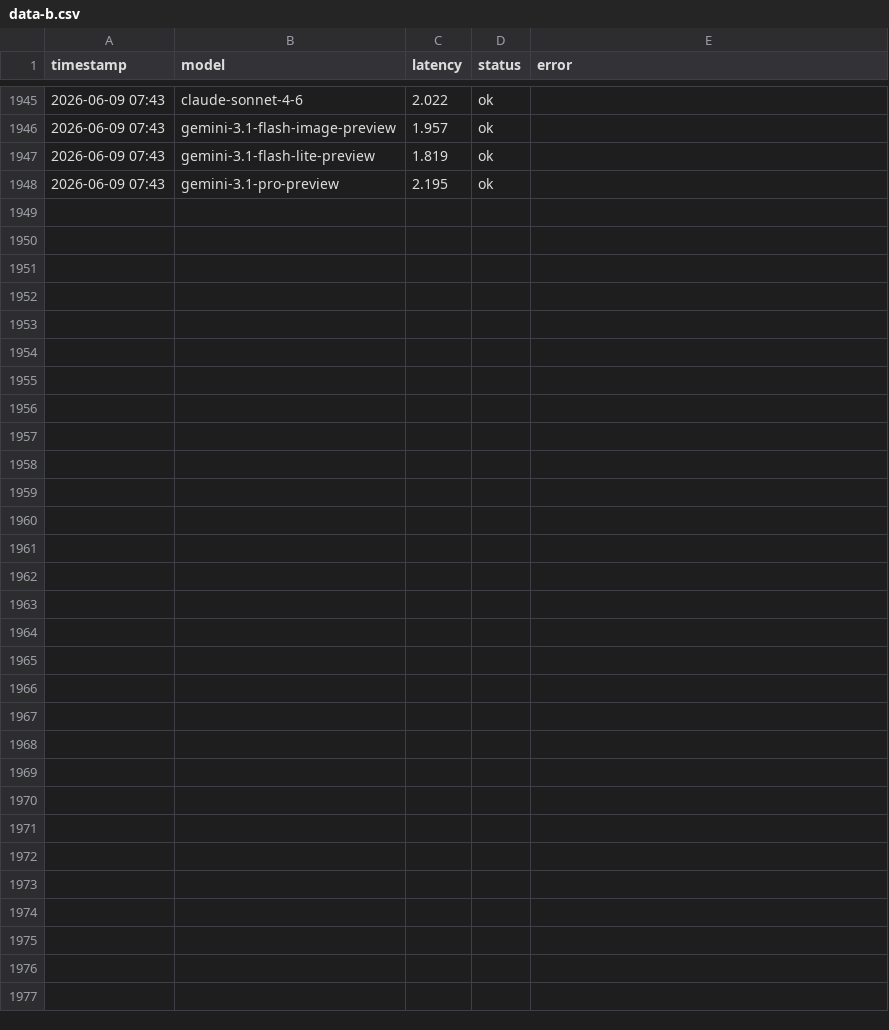
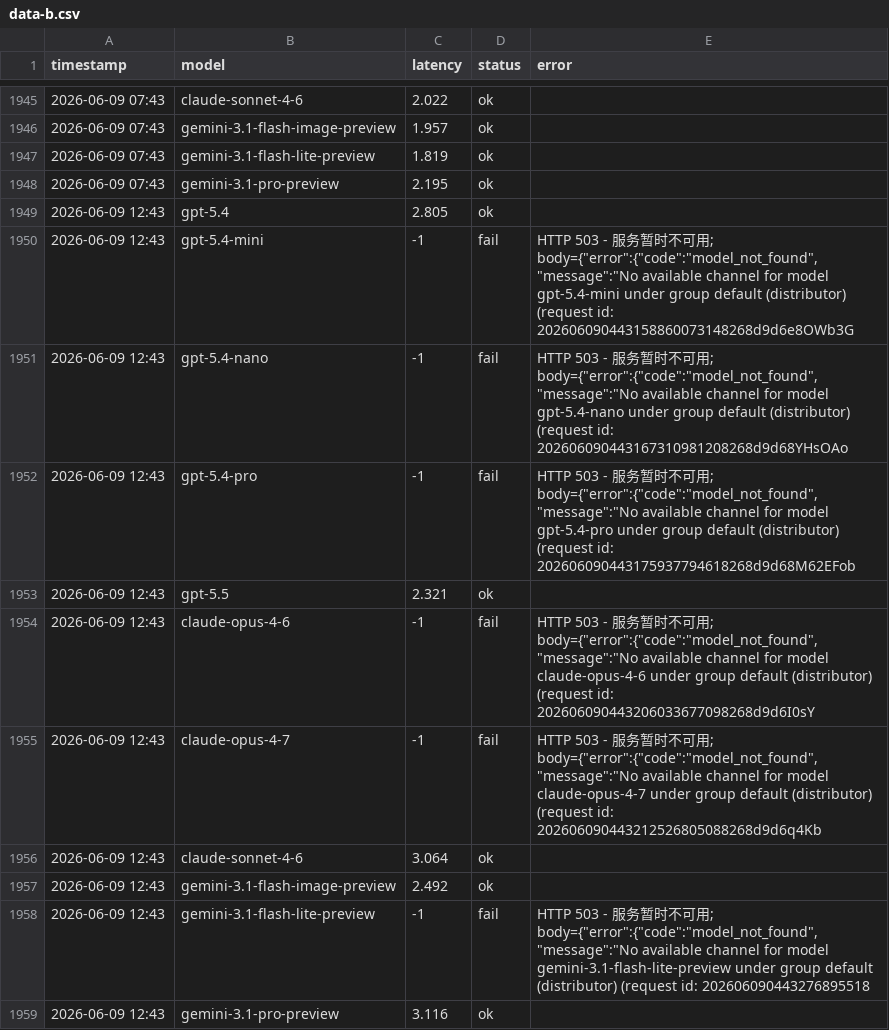
Before and after one commit to rongyinger/api-checker, a CSV file: docs/data-b.csv, drawn as a sheet; only a part is shown, gaps mark what is left out; the diff names each change by its address in the sheet, - before the commit and + after, or states it on an @@ line.

```diff
--- a/docs/data-b.csv
+++ b/docs/data-b.csv
+row 1949: 2026-06-09 12:43 | gpt-5.4 | 2.805 | ok
+row 1950: 2026-06-09 12:43 | gpt-5.4-mini | -1 | fail | HTTP 503 - 服务暂时不可用; body={"error":{"code":"model_not_found","message":"No available channel for model gpt-5.4-mini under group default (distributor) (request id: 202606090443158860073148268d9d6e8OWb3G
+row 1951: 2026-06-09 12:43 | gpt-5.4-nano | -1 | fail | HTTP 503 - 服务暂时不可用; body={"error":{"code":"model_not_found","message":"No available channel for model gpt-5.4-nano under group default (distributor) (request id: 202606090443167310981208268d9d68YHsOAo
+row 1952: 2026-06-09 12:43 | gpt-5.4-pro | -1 | fail | HTTP 503 - 服务暂时不可用; body={"error":{"code":"model_not_found","message":"No available channel for model gpt-5.4-pro under group default (distributor) (request id: 202606090443175937794618268d9d68M62EFob
+row 1953: 2026-06-09 12:43 | gpt-5.5 | 2.321 | ok
+row 1954: 2026-06-09 12:43 | claude-opus-4-6 | -1 | fail | HTTP 503 - 服务暂时不可用; body={"error":{"code":"model_not_found","message":"No available channel for model claude-opus-4-6 under group default (distributor) (request id: 202606090443206033677098268d9d6I0sY
+row 1955: 2026-06-09 12:43 | claude-opus-4-7 | -1 | fail | HTTP 503 - 服务暂时不可用; body={"error":{"code":"model_not_found","message":"No available channel for model claude-opus-4-7 under group default (distributor) (request id: 202606090443212526805088268d9d6q4Kb
+row 1956: 2026-06-09 12:43 | claude-sonnet-4-6 | 3.064 | ok
+row 1957: 2026-06-09 12:43 | gemini-3.1-flash-image-preview | 2.492 | ok
+row 1958: 2026-06-09 12:43 | gemini-3.1-flash-lite-preview | -1 | fail | HTTP 503 - 服务暂时不可用; body={"error":{"code":"model_not_found","message":"No available channel for model gemini-3.1-flash-lite-preview under group default (distributor) (request id: 202606090443276895518
+row 1959: 2026-06-09 12:43 | gemini-3.1-pro-preview | 3.116 | ok
```
